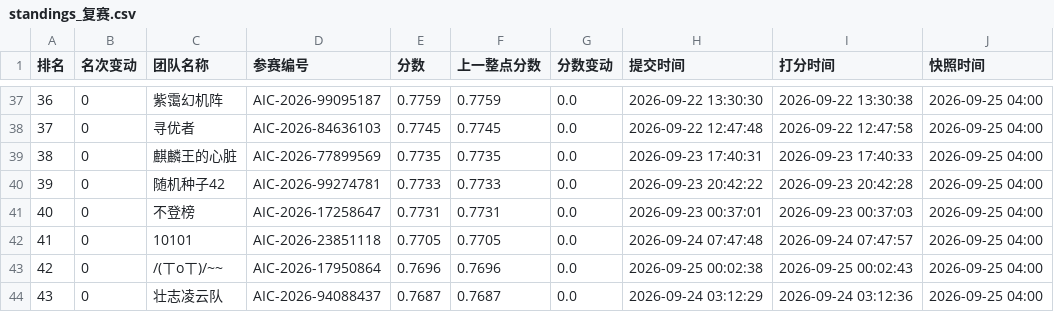
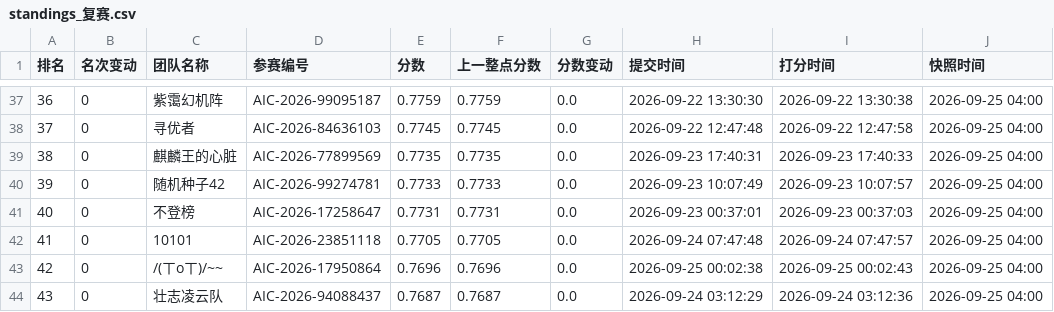
Before and after one commit to KirkG529/aic-rank-report, a CSV file: data/export/standings_复赛.csv, drawn as a sheet; only a part is shown, gaps mark what is left out.

```diff
--- a/data/export/standings_复赛.csv
+++ b/data/export/standings_复赛.csv
@@ -39,3 +39,3 @@
 38,0,麒麟王的心脏,AIC-2026-77899569,0.7735,0.7735,0.0,2026-09-23 17:40:31,2026-09-23 17:40:33,2026-09-25 04:00
-39,0,随机种子42,AIC-2026-99274781,0.7733,0.7733,0.0,2026-09-23 20:42:22,2026-09-23 20:42:28,2026-09-25 04:00
+39,0,随机种子42,AIC-2026-99274781,0.7733,0.7733,0.0,2026-09-23 10:07:49,2026-09-23 10:07:57,2026-09-25 04:00
 40,0,不登榜,AIC-2026-17258647,0.7731,0.7731,0.0,2026-09-23 00:37:01,2026-09-23 00:37:03,2026-09-25 04:00
```
Also changed, not shown: 3 other files.
